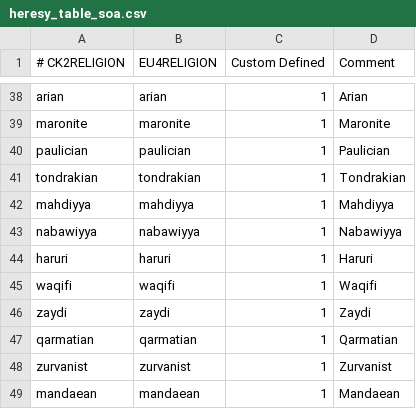
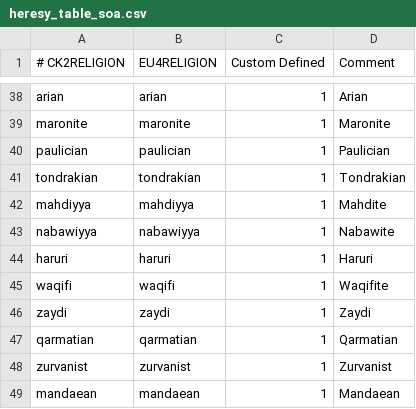
Before and after one commit to EMFTeam/EMF, a CSV file: EMF+Vanilla/eu4_converter/heresy_table_soa.csv, drawn as a sheet; only a part is shown, gaps mark what is left out.

```diff
--- a/EMF+Vanilla/eu4_converter/heresy_table_soa.csv
+++ b/EMF+Vanilla/eu4_converter/heresy_table_soa.csv
@@ -41,6 +41,6 @@ paulician;paulician;1;Paulician
 tondrakian;tondrakian;1;Tondrakian
-mahdiyya;mahdiyya;1;Mahdiyya
-nabawiyya;nabawiyya;1;Nabawiyya
+mahdiyya;mahdiyya;1;Mahdite
+nabawiyya;nabawiyya;1;Nabawite
 haruri;haruri;1;Haruri
-waqifi;waqifi;1;Waqifi
+waqifi;waqifi;1;Waqifite
 zaydi;zaydi;1;Zaydi
```
Also changed, not shown: EMF+Vanilla/eu4_converter/religion_table.csv, 2 other files.
